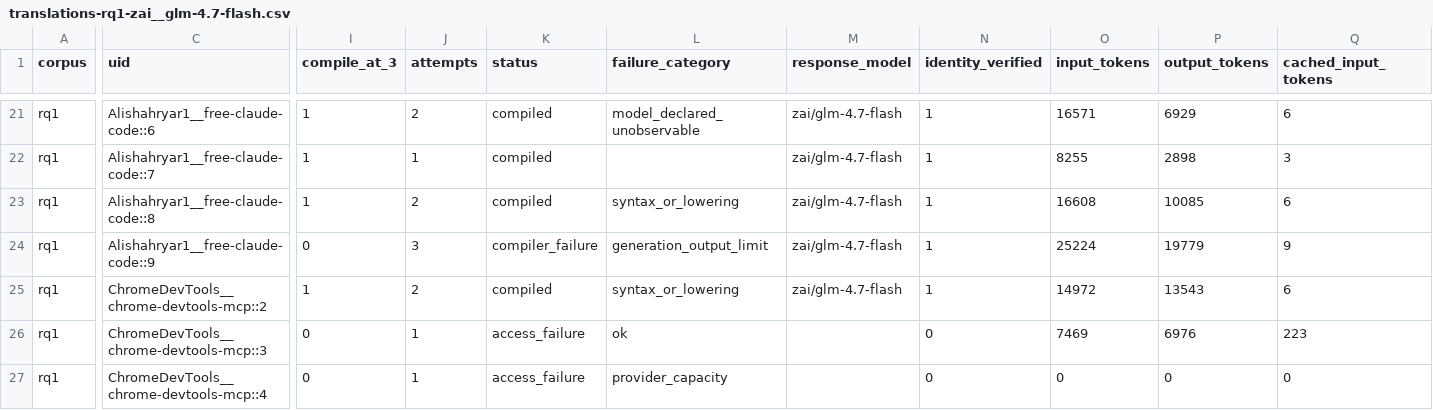
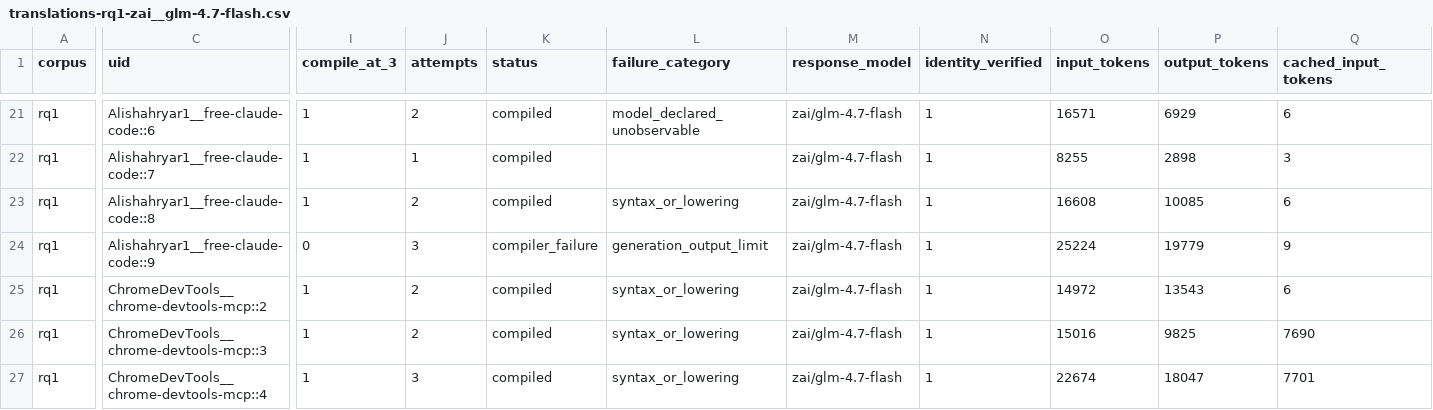
Before and after one commit to eunomia-bpf/ActPlane, a CSV file: docs/empirical-study/translation-models/translations-rq1-zai__glm-4.7-flash.csv, drawn as a sheet; only a part is shown, gaps mark what is left out; the diff covers the shown part only; the diff names each change by its address in the sheet, - before the commit and + after, or states it on an @@ line.

Commit message:
experiments: checkpoint ongoing translation measurements

```diff
--- a/docs/empirical-study/translation-models/translations-rq1-zai__glm-4.7-flash.csv
+++ b/docs/empirical-study/translation-models/translations-rq1-zai__glm-4.7-flash.csv
-I26:I27 (compile_at_3): 0
+I26:I27 (compile_at_3): 1
-J26 (attempts): 1
+J26 (attempts): 2
-K26:K27 (status): access_failure
+K26:K27 (status): compiled
-L26 (failure_category): ok
+L26 (failure_category): syntax_or_lowering
-M26:M27 (response_model): (empty)
+M26:M27 (response_model): zai/glm-4.7-flash
-N26:N27 (identity_verified): 0
+N26:N27 (identity_verified): 1
-O26 (input_tokens): 7469
+O26 (input_tokens): 15016
-P26 (output_tokens): 6976
+P26 (output_tokens): 9825
-Q26 (cached_input_tokens): 223
+Q26 (cached_input_tokens): 7690
-J27 (attempts): 1
+J27 (attempts): 3
-L27 (failure_category): provider_capacity
+L27 (failure_category): syntax_or_lowering
-O27 (input_tokens): 0
+O27 (input_tokens): 22674
-P27 (output_tokens): 0
+P27 (output_tokens): 18047
-Q27 (cached_input_tokens): 0
+Q27 (cached_input_tokens): 7701
```
Also changed, not shown: 23 edited cells elsewhere in this file, docs/empirical-study/translation-models/failure-counts.csv, docs/empirical-study/translation-models/failures.csv, 4 other files.
